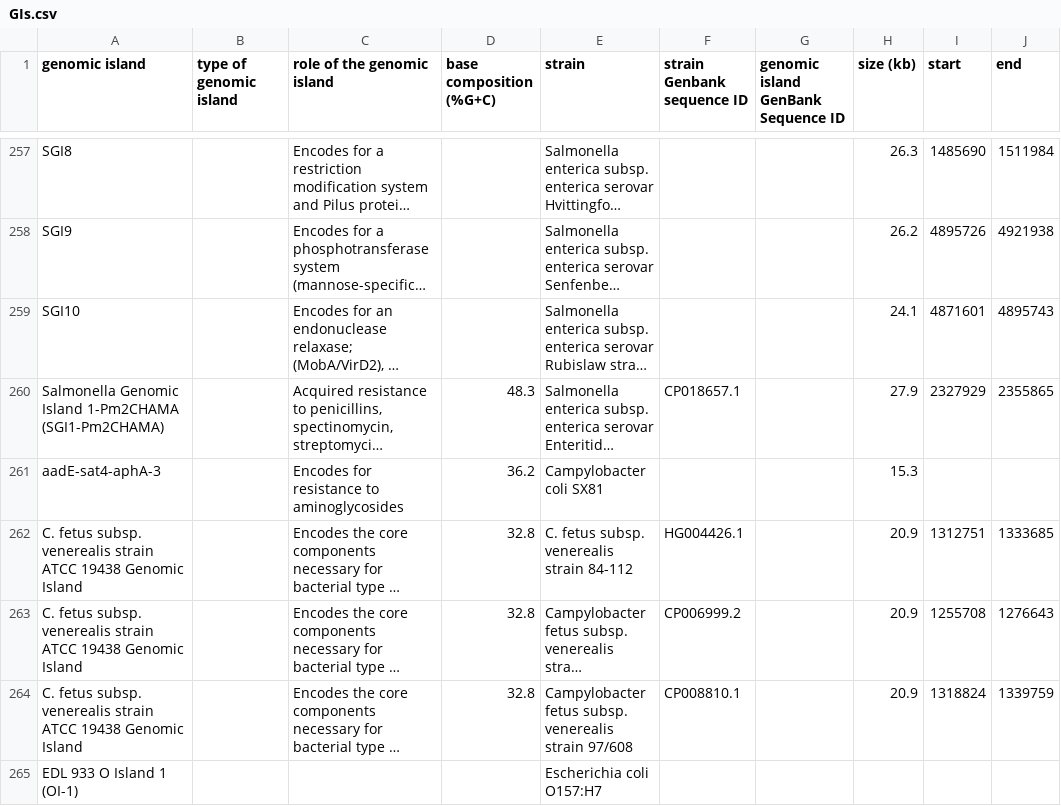
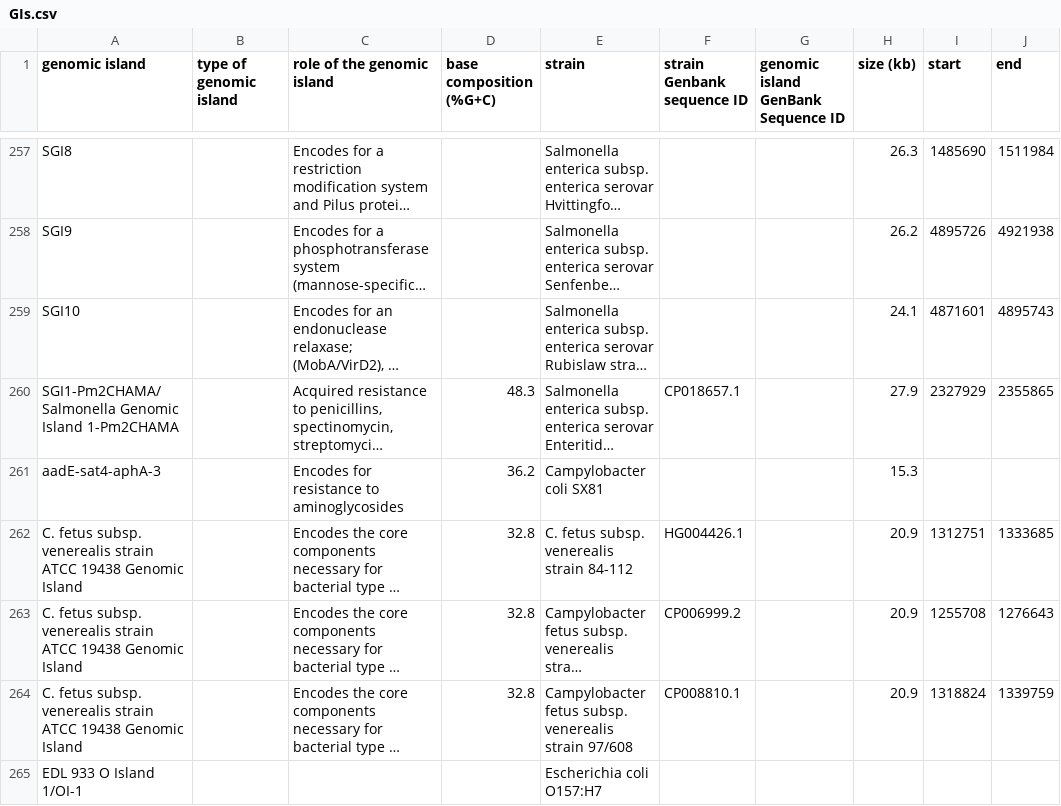
Before and after one commit to brinkmanlab/curated_GIs, a CSV file: GIs.csv, drawn as a sheet; only a part is shown, gaps mark what is left out; long unchanged cells end in …; the diff covers the shown part only; the diff names each change by its address in the sheet, - before the commit and + after, or states it on an @@ line.

```diff
--- a/GIs.csv
+++ b/GIs.csv
-A260 (genomic island): Salmonella Genomic Island 1-Pm2CHAMA (SGI1-Pm2CHAMA)
+A260 (genomic island): SGI1-Pm2CHAMA/Salmonella Genomic Island 1-Pm2CHAMA
-A265 (genomic island): EDL 933 O Island 1 (OI-1)
+A265 (genomic island): EDL 933 O Island 1/OI-1
```
Also changed, not shown: 51 edited cells elsewhere in this file, 1 other file.
